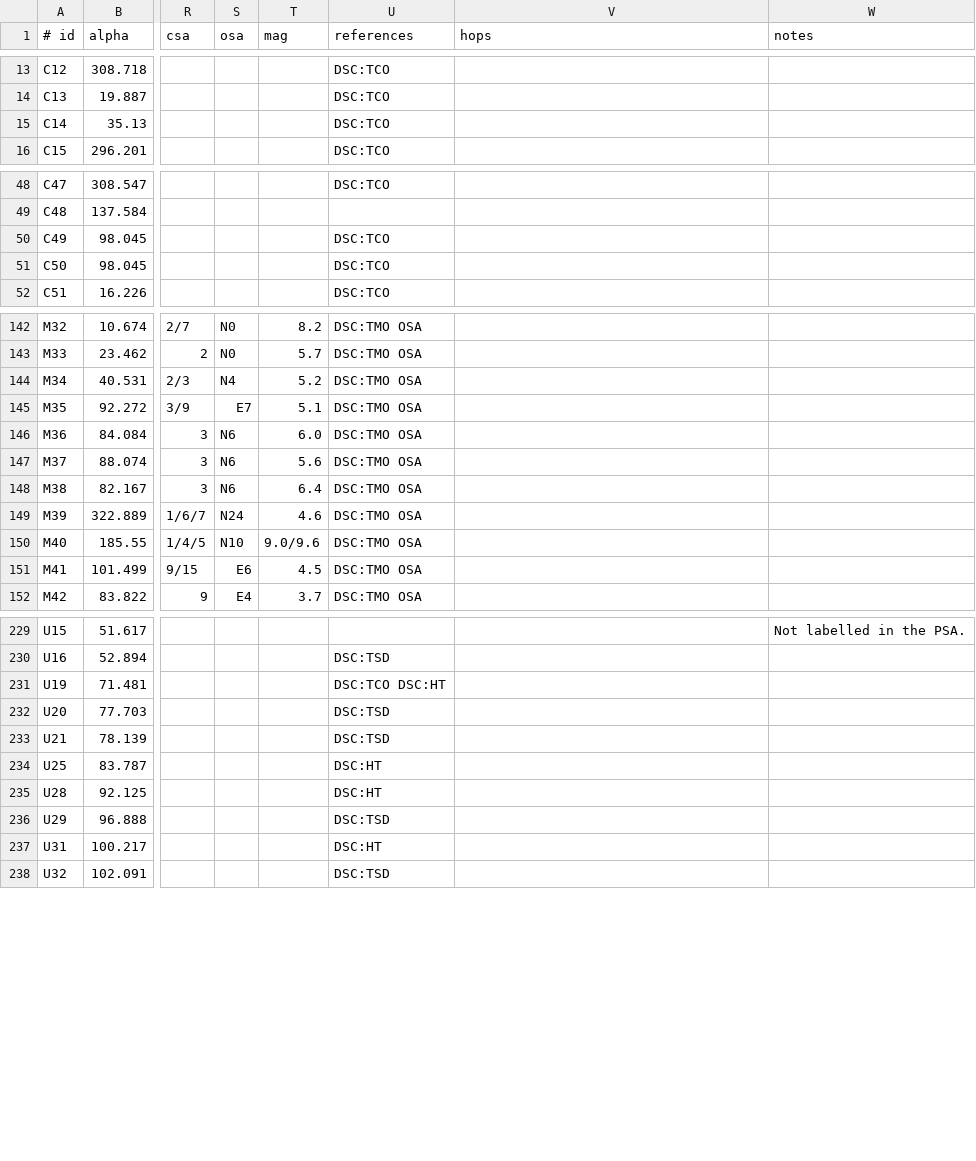
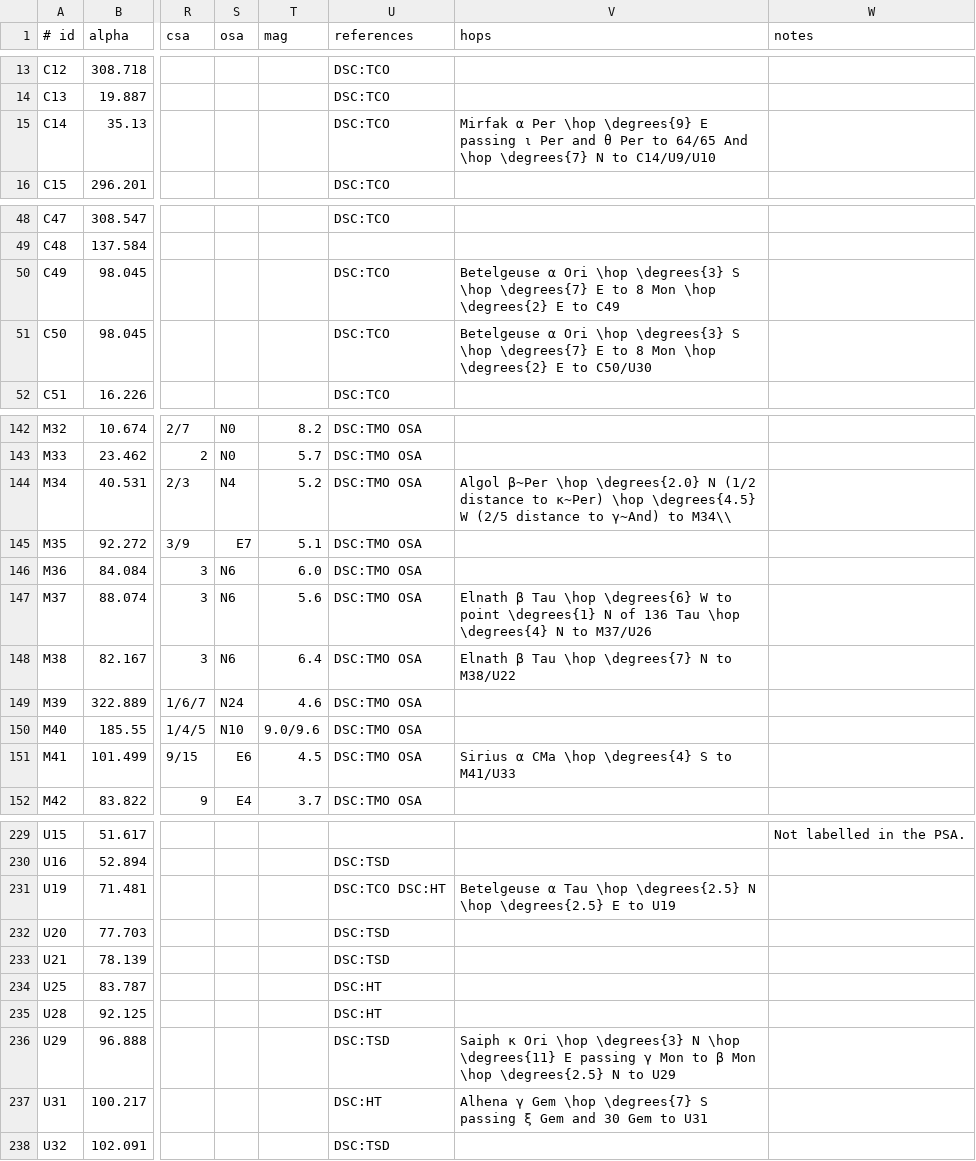
Before and after one commit to alanwatsonforster/pocket-finder-chart-atlas, a CSV file: objects.csv, drawn as a sheet; only a part is shown, gaps mark what is left out; the diff covers the shown part only; the diff names each change by its address in the sheet, - before the commit and + after, or states it on an @@ line.

```diff
--- a/objects.csv
+++ b/objects.csv
-V15 (hops): (empty)
+V15 (hops): Mirfak α Per \hop \degrees{9} E passing ι Per and θ Per to 64/65 And \hop \degrees{7} N to C14/U9/U10
-V50 (hops): (empty)
+V50 (hops): Betelgeuse α Ori \hop \degrees{3} S \hop \degrees{7} E to 8 Mon \hop \degrees{2} E to C49
-V51 (hops): (empty)
+V51 (hops): Betelgeuse α Ori \hop \degrees{3} S \hop \degrees{7} E to 8 Mon \hop \degrees{2} E to C50/U30
-V144 (hops): (empty)
+V144 (hops): Algol β~Per \hop \degrees{2.0} N (1/2 distance to κ~Per) \hop \degrees{4.5} W (2/5 distance to γ~And) to M34\\
-V147 (hops): (empty)
+V147 (hops): Elnath β Tau \hop \degrees{6} W to point \degrees{1} N of 136 Tau \hop \degrees{4} N to M37/U26
-V148 (hops): (empty)
+V148 (hops): Elnath β Tau \hop \degrees{7} N to M38/U22
-V151 (hops): (empty)
+V151 (hops): Sirius α CMa \hop \degrees{4} S to M41/U33
-V231 (hops): (empty)
+V231 (hops): Betelgeuse α Tau \hop \degrees{2.5} N \hop \degrees{2.5} E to U19
-V236 (hops): (empty)
+V236 (hops): Saiph κ Ori \hop \degrees{3} N \hop \degrees{11} E passing γ Mon to β Mon \hop \degrees{2.5} N to U29
-V237 (hops): (empty)
+V237 (hops): Alhena γ Gem \hop \degrees{7} S passing ξ Gem and 30 Gem to U31
```
Also changed, not shown: 1 edited cell elsewhere in this file, 8 other files.
